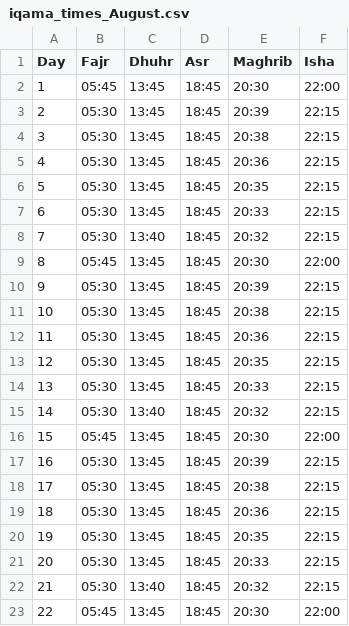
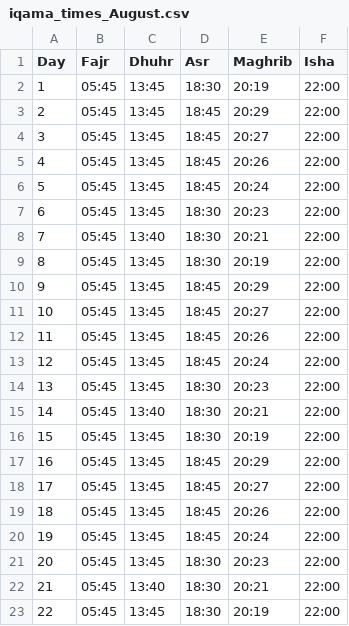
Before and after one commit to MuhammadElsoukkary/PrayerTimesScraper, a CSV file: prayer_times/iqama_times_August.csv, drawn as a sheet; only a part is shown; the diff covers the shown part only.

```diff
--- a/prayer_times/iqama_times_August.csv
+++ b/prayer_times/iqama_times_August.csv
@@ -1,23 +1,23 @@
 Day,Fajr,Dhuhr,Asr,Maghrib,Isha
-1,05:45,13:45,18:45,20:30,22:00
-2,05:30,13:45,18:45,20:39,22:15
-3,05:30,13:45,18:45,20:38,22:15
-4,05:30,13:45,18:45,20:36,22:15
-5,05:30,13:45,18:45,20:35,22:15
-6,05:30,13:45,18:45,20:33,22:15
-7,05:30,13:40,18:45,20:32,22:15
-8,05:45,13:45,18:45,20:30,22:00
-9,05:30,13:45,18:45,20:39,22:15
-10,05:30,13:45,18:45,20:38,22:15
-11,05:30,13:45,18:45,20:36,22:15
-12,05:30,13:45,18:45,20:35,22:15
-13,05:30,13:45,18:45,20:33,22:15
-14,05:30,13:40,18:45,20:32,22:15
-15,05:45,13:45,18:45,20:30,22:00
-16,05:30,13:45,18:45,20:39,22:15
-17,05:30,13:45,18:45,20:38,22:15
-18,05:30,13:45,18:45,20:36,22:15
-19,05:30,13:45,18:45,20:35,22:15
-20,05:30,13:45,18:45,20:33,22:15
-21,05:30,13:40,18:45,20:32,22:15
-22,05:45,13:45,18:45,20:30,22:00
+1,05:45,13:45,18:30,20:19,22:00
+2,05:45,13:45,18:45,20:29,22:00
+3,05:45,13:45,18:45,20:27,22:00
+4,05:45,13:45,18:45,20:26,22:00
+5,05:45,13:45,18:45,20:24,22:00
+6,05:45,13:45,18:30,20:23,22:00
+7,05:45,13:40,18:30,20:21,22:00
+8,05:45,13:45,18:30,20:19,22:00
+9,05:45,13:45,18:45,20:29,22:00
+10,05:45,13:45,18:45,20:27,22:00
+11,05:45,13:45,18:45,20:26,22:00
+12,05:45,13:45,18:45,20:24,22:00
+13,05:45,13:45,18:30,20:23,22:00
+14,05:45,13:40,18:30,20:21,22:00
+15,05:45,13:45,18:30,20:19,22:00
+16,05:45,13:45,18:45,20:29,22:00
+17,05:45,13:45,18:45,20:27,22:00
+18,05:45,13:45,18:45,20:26,22:00
+19,05:45,13:45,18:45,20:24,22:00
+20,05:45,13:45,18:30,20:23,22:00
+21,05:45,13:40,18:30,20:21,22:00
+22,05:45,13:45,18:30,20:19,22:00
```
Also changed, not shown: 28 edited cells elsewhere in this file, prayer_times/athan_times_August.csv.
